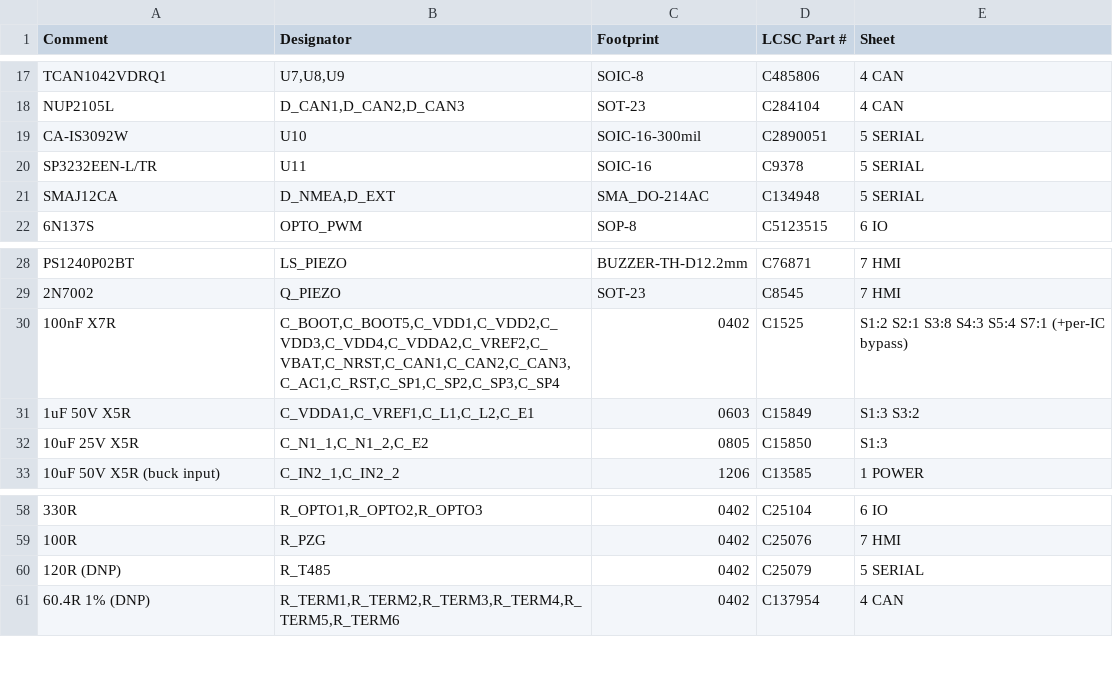
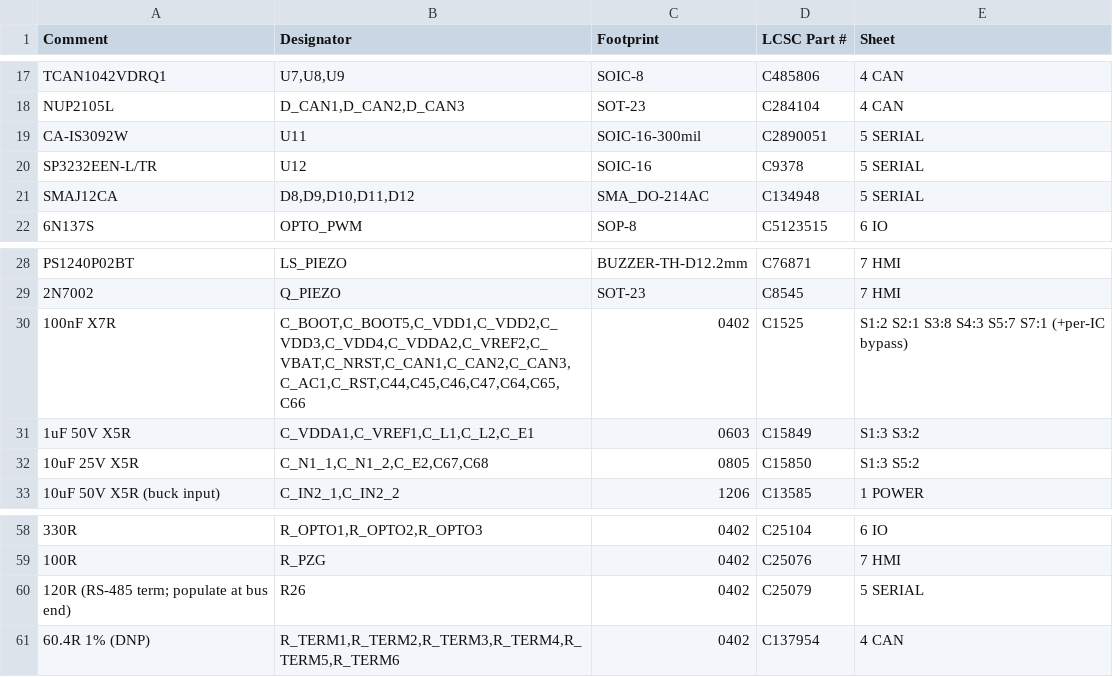
Before and after one commit to AgOpenGPS-Official/AgOpenWeb, a CSV file: Reference/HARDWARE_AIO_BOM_JLCPCB.csv, drawn as a sheet; only a part is shown, gaps mark what is left out.

```diff
--- a/Reference/HARDWARE_AIO_BOM_JLCPCB.csv
+++ b/Reference/HARDWARE_AIO_BOM_JLCPCB.csv
@@ -18,5 +18,5 @@ TCAN1042VDRQ1,"U7,U8,U9",SOIC-8,C485806,4 CAN
 NUP2105L,"D_CAN1,D_CAN2,D_CAN3",SOT-23,C284104,4 CAN
-CA-IS3092W,U10,SOIC-16-300mil,C2890051,5 SERIAL
-SP3232EEN-L/TR,U11,SOIC-16,C9378,5 SERIAL
-SMAJ12CA,"D_NMEA,D_EXT",SMA_DO-214AC,C134948,5 SERIAL
+CA-IS3092W,U11,SOIC-16-300mil,C2890051,5 SERIAL
+SP3232EEN-L/TR,U12,SOIC-16,C9378,5 SERIAL
+SMAJ12CA,"D8,D9,D10,D11,D12",SMA_DO-214AC,C134948,5 SERIAL
 6N137S,OPTO_PWM,SOP-8,C5123515,6 IO
@@ -29,5 +29,5 @@ PS1240P02BT,LS_PIEZO,BUZZER-TH-D12.2mm,C76871,7 HMI
 2N7002,Q_PIEZO,SOT-23,C8545,7 HMI
-100nF X7R,"C_BOOT,C_BOOT5,C_VDD1,C_VDD2,C_VDD3,C_VDD4,C_VDDA2,C_VREF2,C_VBAT,C_NRST,C_CAN1,C_CAN2,C_CAN3,C_AC1,C_RST,C_SP1,C_SP2,C_SP3,C_SP4",0402,C1525,S1:2 S2:1 S3:8 S4:3 S5:4 S7:1 (+per-IC bypass)
+100nF X7R,"C_BOOT,C_BOOT5,C_VDD1,C_VDD2,C_VDD3,C_VDD4,C_VDDA2,C_VREF2,C_VBAT,C_NRST,C_CAN1,C_CAN2,C_CAN3,C_AC1,C_RST,C44,C45,C46,C47,C64,C65,C66",0402,C1525,S1:2 S2:1 S3:8 S4:3 S5:7 S7:1 (+per-IC bypass)
 1uF 50V X5R,"C_VDDA1,C_VREF1,C_L1,C_L2,C_E1",0603,C15849,S1:3 S3:2
-10uF 25V X5R,"C_N1_1,C_N1_2,C_E2",0805,C15850,S1:3
+10uF 25V X5R,"C_N1_1,C_N1_2,C_E2,C67,C68",0805,C15850,S1:3 S5:2
 10uF 50V X5R (buck input),"C_IN2_1,C_IN2_2",1206,C13585,1 POWER
@@ -59,3 +59,3 @@ PS1240P02BT,LS_PIEZO,BUZZER-TH-D12.2mm,C76871,7 HMI
 100R,R_PZG,0402,C25076,7 HMI
-120R (DNP),R_T485,0402,C25079,5 SERIAL
+120R (RS-485 term; populate at bus end),R26,0402,C25079,5 SERIAL
 60.4R 1% (DNP),"R_TERM1,R_TERM2,R_TERM3,R_TERM4,R_TERM5,R_TERM6",0402,C137954,4 CAN
```
Also changed, not shown: 2 other files.
